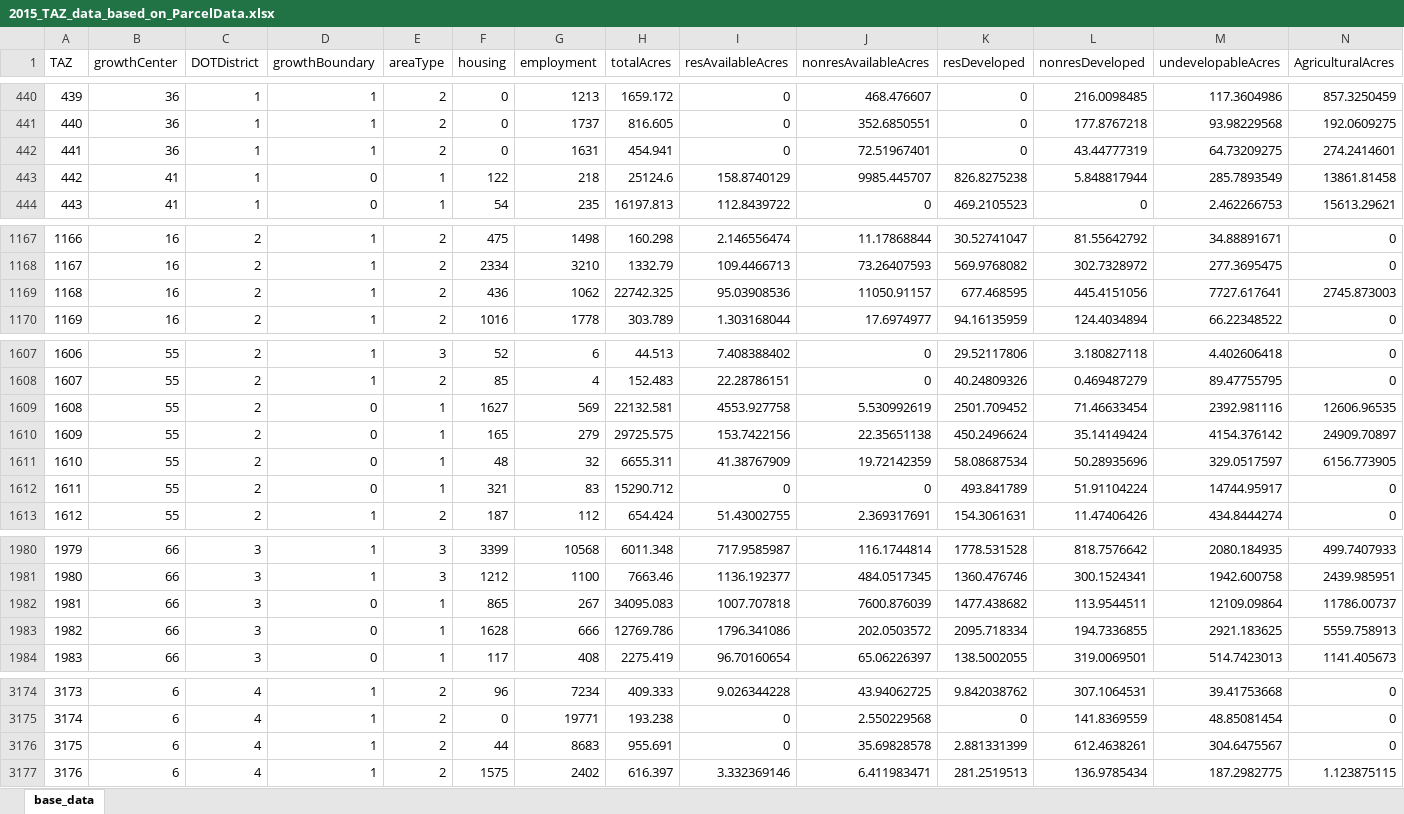
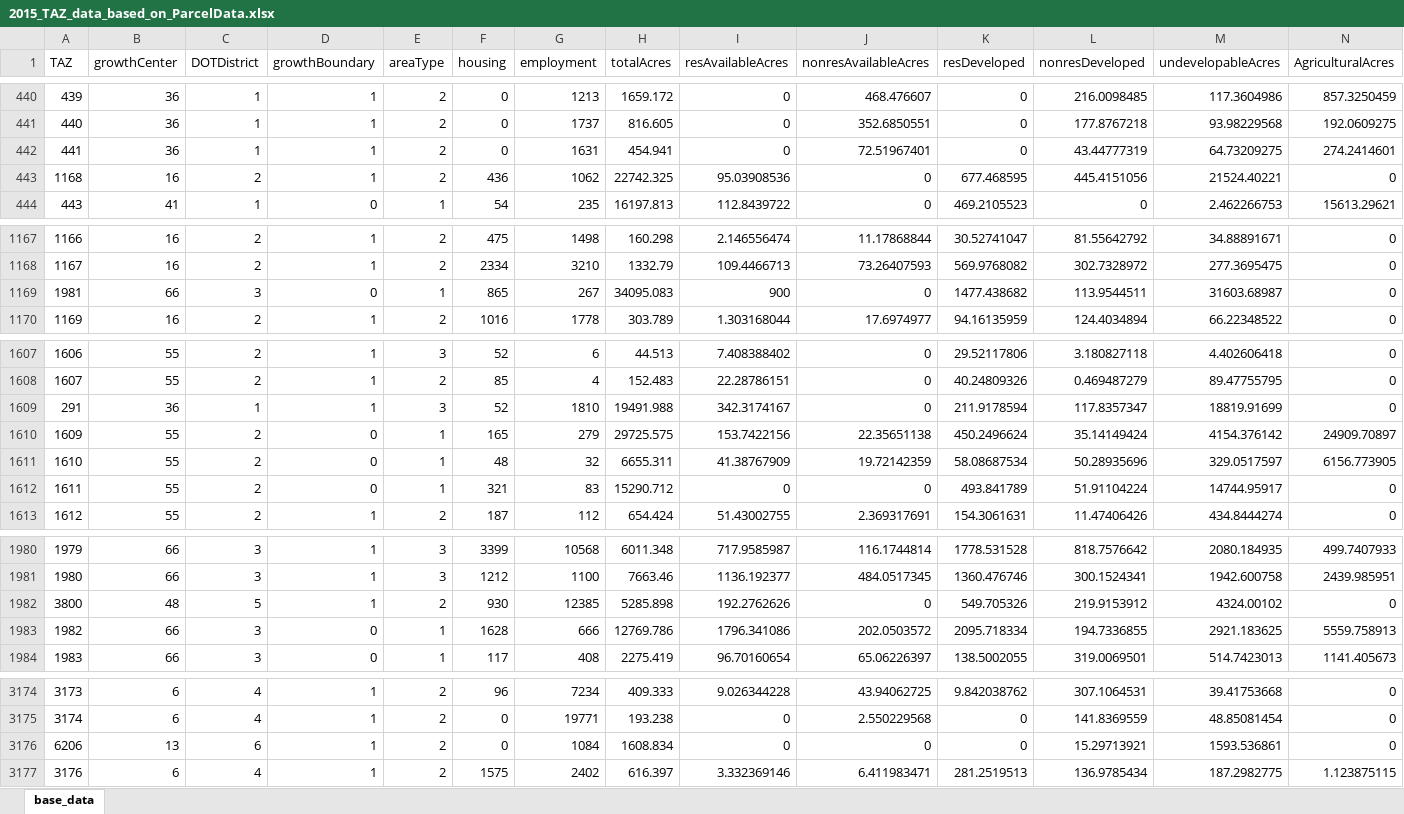
Before and after one commit to 4Step/FLUAM, an Excel workbook: Input/base_data/2015_TAZ_data_based_on_ParcelData.xlsx, sheet base_data, drawn as a sheet; only a part is shown, gaps mark what is left out; values as stored, in another font and other column widths than the file's, no borders; removed rows and columns are numbered as before the commit, all else as after; rows hold the shown columns only; the diff covers the shown part only; the diff names each change by its address in the sheet, - before the commit and + after, or states it on an @@ line.

```diff
--- a/Input/base_data/2015_TAZ_data_based_on_ParcelData.xlsx (sheet base_data)
+++ b/Input/base_data/2015_TAZ_data_based_on_ParcelData.xlsx (sheet base_data)
-row 443: 442 | 41 | 1 | 0 | 1 | 122 | 218 | 25124.6 | 158.8740129 | 9985.445707 | 826.8275238 | 5.848817944 | 285.7893549 | 13861.81458
+row 443: 1168 | 16 | 2 | 1 | 2 | 436 | 1062 | 22742.325 | 95.03908536 | 0 | 677.468595 | 445.4151056 | 21524.40221 | 0
-row 1169: 1168 | 16 | 2 | 1 | 2 | 436 | 1062 | 22742.325 | 95.03908536 | 11050.91157 | 677.468595 | 445.4151056 | 7727.617641 | 2745.873003
+row 1169: 1981 | 66 | 3 | 0 | 1 | 865 | 267 | 34095.083 | 900 | 0 | 1477.438682 | 113.9544511 | 31603.68987 | 0
-row 1609: 1608 | 55 | 2 | 0 | 1 | 1627 | 569 | 22132.581 | 4553.927758 | 5.530992619 | 2501.709452 | 71.46633454 | 2392.981116 | 12606.96535
+row 1609: 291 | 36 | 1 | 1 | 3 | 52 | 1810 | 19491.988 | 342.3174167 | 0 | 211.9178594 | 117.8357347 | 18819.91699 | 0
-row 1982: 1981 | 66 | 3 | 0 | 1 | 865 | 267 | 34095.083 | 1007.707818 | 7600.876039 | 1477.438682 | 113.9544511 | 12109.09864 | 11786.00737
+row 1982: 3800 | 48 | 5 | 1 | 2 | 930 | 12385 | 5285.898 | 192.2762626 | 0 | 549.705326 | 219.9153912 | 4324.00102 | 0
-row 3176: 3175 | 6 | 4 | 1 | 2 | 44 | 8683 | 955.691 | 0 | 35.69828578 | 2.881331399 | 612.4638261 | 304.6475567 | 0
+row 3176: 6206 | 13 | 6 | 1 | 2 | 0 | 1084 | 1608.834 | 0 | 0 | 0 | 15.29713921 | 1593.536861 | 0
```
Also changed, not shown: 25 added rows, 25 removed rows, 4 moved rows, 10 edited cells and cell formats elsewhere in this sheet, 2 other files.
